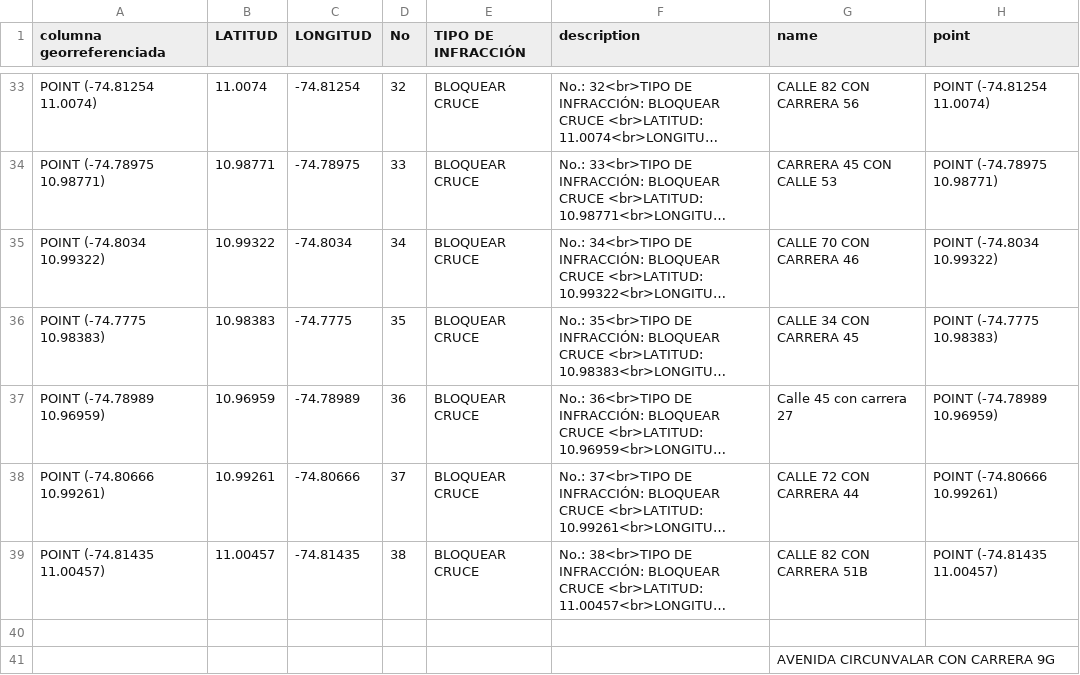
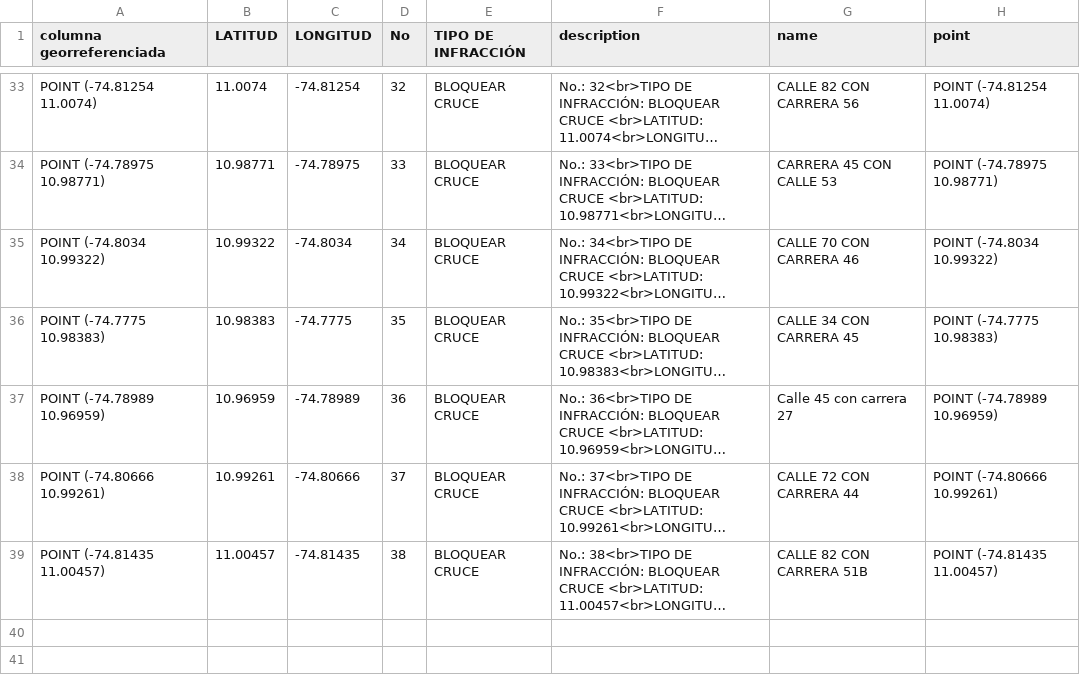
Before and after one commit to cristianclc/seminario_cl_dm, a CSV file: docs/datos/geo_camaras.csv, drawn as a sheet; only a part is shown, gaps mark what is left out; long unchanged cells end in …; the diff names each change by its address in the sheet, - before the commit and + after, or states it on an @@ line.

```diff
--- a/docs/datos/geo_camaras.csv
+++ b/docs/datos/geo_camaras.csv
-row 40: (empty)
-row 41:  |  |  |  |  |  | AVENIDA CIRCUNVALAR CON CARRERA 9G
```
Also changed, not shown: 4 other files.
